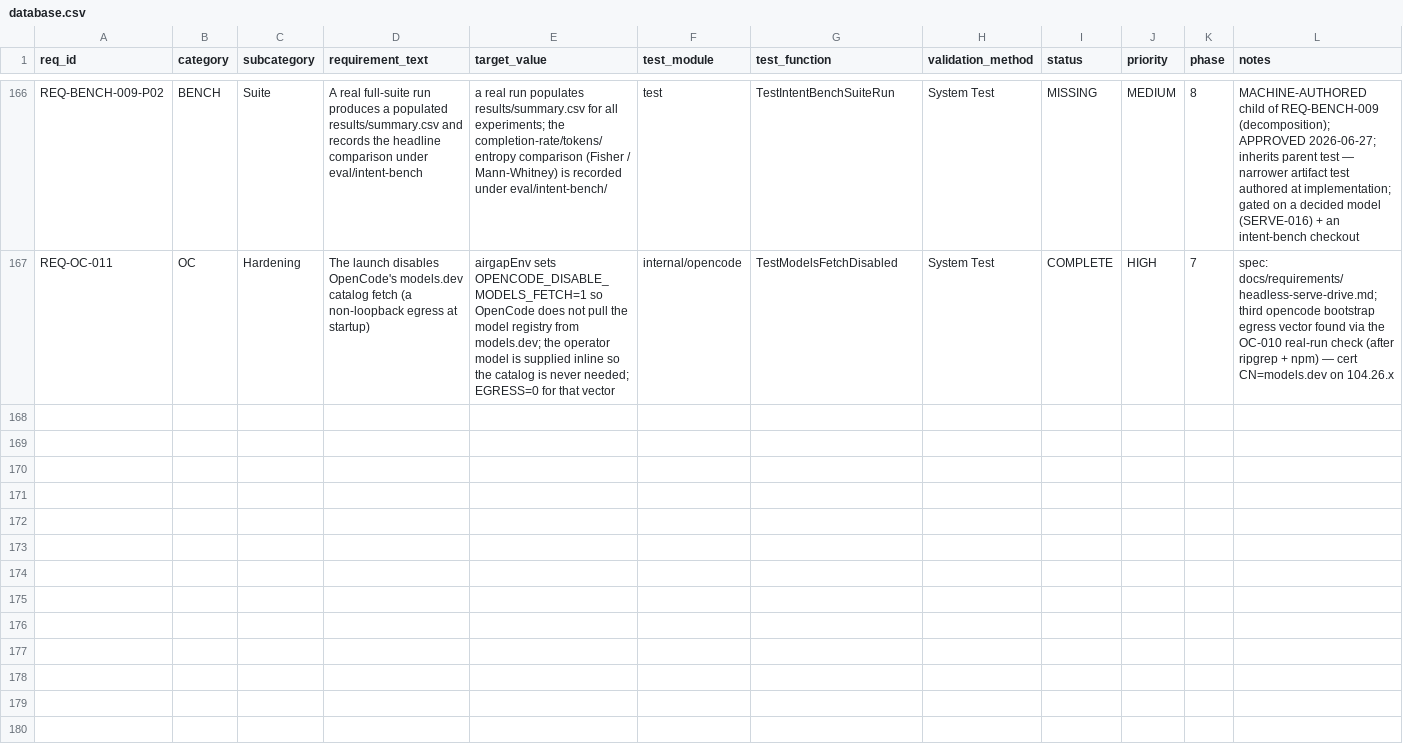
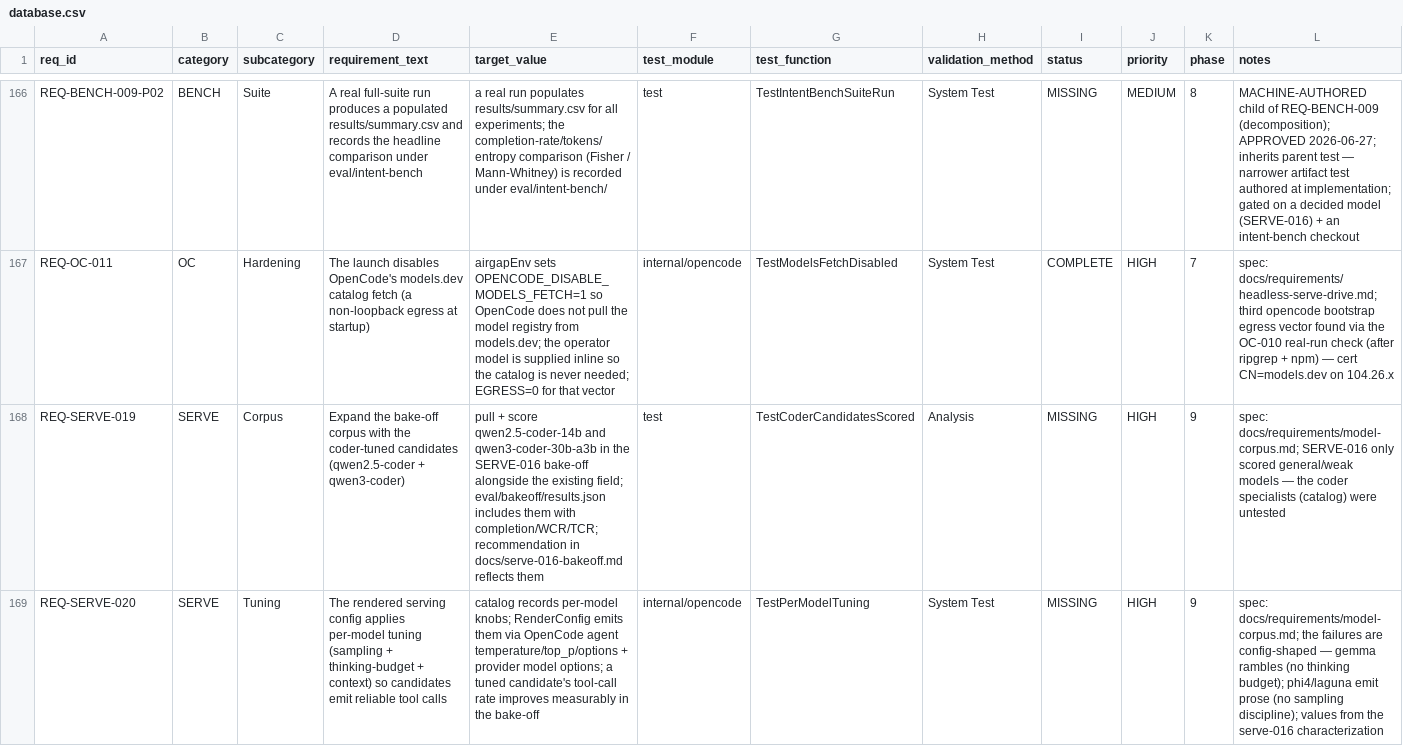
Before and after one commit to rtmx-ai/aegis-cli, a CSV file: .rtmx/database.csv, drawn as a sheet; only a part is shown, gaps mark what is left out; rows hold the shown columns only; the diff covers the shown part only; the diff names each change by its address in the sheet, - before the commit and + after, or states it on an @@ line.

```diff
--- a/.rtmx/database.csv
+++ b/.rtmx/database.csv
+row 168: REQ-SERVE-019 | SERVE | Corpus | Expand the bake-off corpus with the coder-tuned candidates (qwen2.5-coder + qwen3-coder) | pull + score qwen2.5-coder-14b and qwen3-coder-30b-a3b in the SERVE-016 bake-off alongside the existing field; eval/bakeoff/results.json includes them with completion/WCR/TCR; recommendation in docs/serve-016-bakeoff.md reflects them | test | TestCoderCandidatesScored | Analysis | MISSING | HIGH | 9 | spec: docs/requirements/model-corpus.md; SERVE-016 only scored general/weak models — the coder specialists (catalog) were untested
+row 169: REQ-SERVE-020 | SERVE | Tuning | The rendered serving config applies per-model tuning (sampling + thinking-budget + context) so candidates emit reliable tool calls | catalog records per-model knobs; RenderConfig emits them via OpenCode agent temperature/top_p/options + provider model options; a tuned candidate's tool-call rate improves measurably in the bake-off | internal/opencode | TestPerModelTuning | System Test | MISSING | HIGH | 9 | spec: docs/requirements/model-corpus.md; the failures are config-shaped — gemma rambles (no thinking budget); phi4/laguna emit prose (no sampling discipline); values from the serve-016 characterization
```
Also changed, not shown: 1 added row and 1 edited cell elsewhere in this file, 1 other file.
